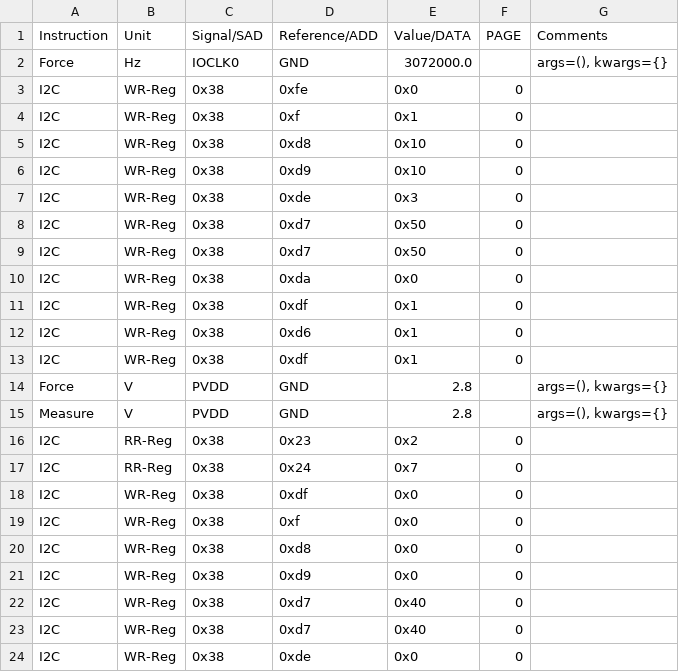
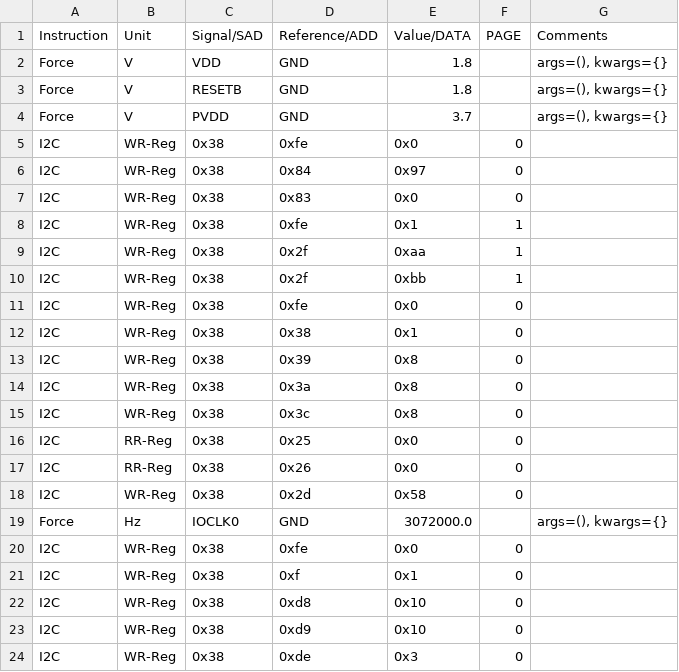
Before and after one commit to HarishKumarSedu/Aerodyne, a CSV file: GPADC/ate/GPADC_Vbat_2P8_Test.csv, drawn as a sheet; only a part is shown; the shorter side is filled out with more unchanged rows.

```diff
--- a/GPADC/ate/GPADC_Vbat_2P8_Test.csv
+++ b/GPADC/ate/GPADC_Vbat_2P8_Test.csv
@@ -1,2 +1,19 @@
 Instruction,Unit,Signal/SAD,Reference/ADD,Value/DATA,PAGE,Comments
+Force,V,VDD,GND,1.8,,"args=(), kwargs={}"
+Force,V,RESETB,GND,1.8,,"args=(), kwargs={}"
+Force,V,PVDD,GND,3.7,,"args=(), kwargs={}"
+I2C,WR-Reg,0x38,0xfe,0x0,0,
+I2C,WR-Reg,0x38,0x84,0x97,0,
+I2C,WR-Reg,0x38,0x83,0x0,0,
+I2C,WR-Reg,0x38,0xfe,0x1,1,
+I2C,WR-Reg,0x38,0x2f,0xaa,1,
+I2C,WR-Reg,0x38,0x2f,0xbb,1,
+I2C,WR-Reg,0x38,0xfe,0x0,0,
+I2C,WR-Reg,0x38,0x38,0x1,0,
+I2C,WR-Reg,0x38,0x39,0x8,0,
+I2C,WR-Reg,0x38,0x3a,0x8,0,
+I2C,WR-Reg,0x38,0x3c,0x8,0,
+I2C,RR-Reg,0x38,0x25,0x0,0,
+I2C,RR-Reg,0x38,0x26,0x0,0,
+I2C,WR-Reg,0x38,0x2d,0x58,0,
 Force,Hz,IOCLK0,GND,3072000.0,,"args=(), kwargs={}"
```
Also changed, not shown: 3 other files.
